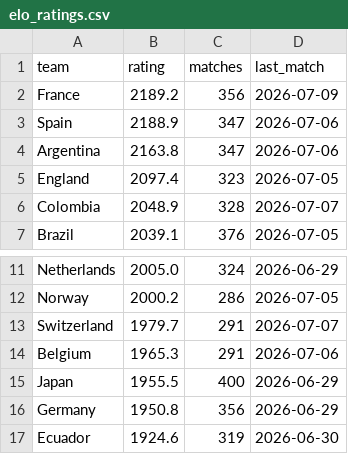
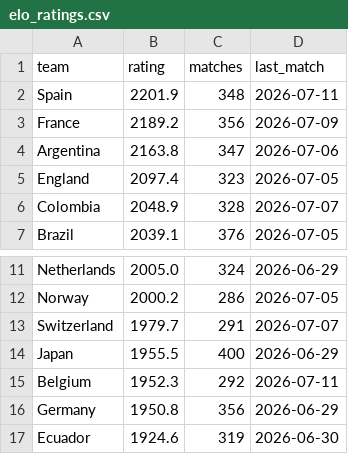
Before and after one commit to arnavvpareek/worldcup26-predictor, a CSV file: data/processed/elo_ratings.csv, drawn as a sheet; only a part is shown, gaps mark what is left out.

```diff
--- a/data/processed/elo_ratings.csv
+++ b/data/processed/elo_ratings.csv
@@ -1,4 +1,4 @@
 team,rating,matches,last_match
+Spain,2201.9,348,2026-07-11
 France,2189.2,356,2026-07-09
-Spain,2188.9,347,2026-07-06
 Argentina,2163.8,347,2026-07-06
@@ -13,4 +13,4 @@ Norway,2000.2,286,2026-07-05
 Switzerland,1979.7,291,2026-07-07
-Belgium,1965.3,291,2026-07-06
 Japan,1955.5,400,2026-06-29
+Belgium,1952.3,292,2026-07-11
 Germany,1950.8,356,2026-06-29
```
Also changed, not shown: data/processed/knockout_tracking.csv, data/raw/results_2026_manual.csv, 1 other file.
